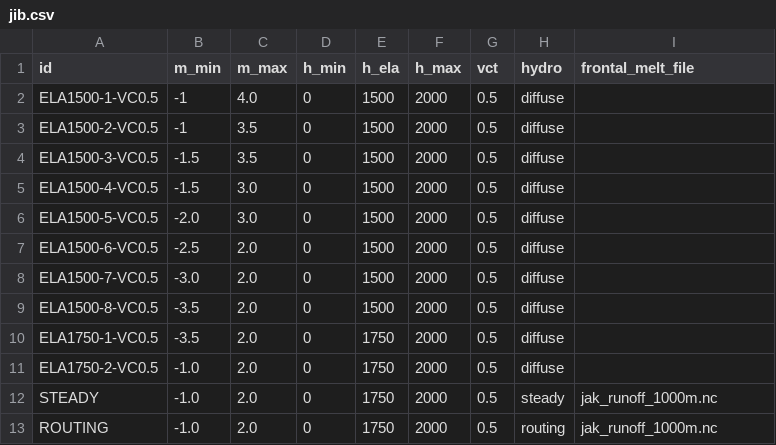
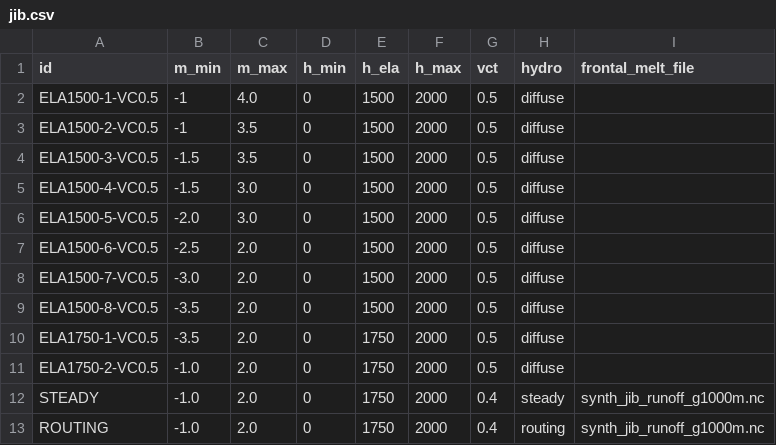
Before and after one commit to pism/pism-greenland, a CSV file: uncertainty_qunatification/jib.csv, drawn as a sheet.

```diff
--- a/uncertainty_qunatification/jib.csv
+++ b/uncertainty_qunatification/jib.csv
@@ -11,3 +11,3 @@ ELA1750-1-VC0.5,-3.5,2.0,0,1750,2000,0.5,diffuse,
 ELA1750-2-VC0.5,-1.0,2.0,0,1750,2000,0.5,diffuse,
-STEADY,-1.0,2.0,0,1750,2000,0.5,steady,jak_runoff_1000m.nc
-ROUTING,-1.0,2.0,0,1750,2000,0.5,routing,jak_runoff_1000m.nc
+STEADY,-1.0,2.0,0,1750,2000,0.4,steady,synth_jib_runoff_g1000m.nc
+ROUTING,-1.0,2.0,0,1750,2000,0.4,routing,synth_jib_runoff_g1000m.nc
```
Also changed, not shown: 4 other files.
